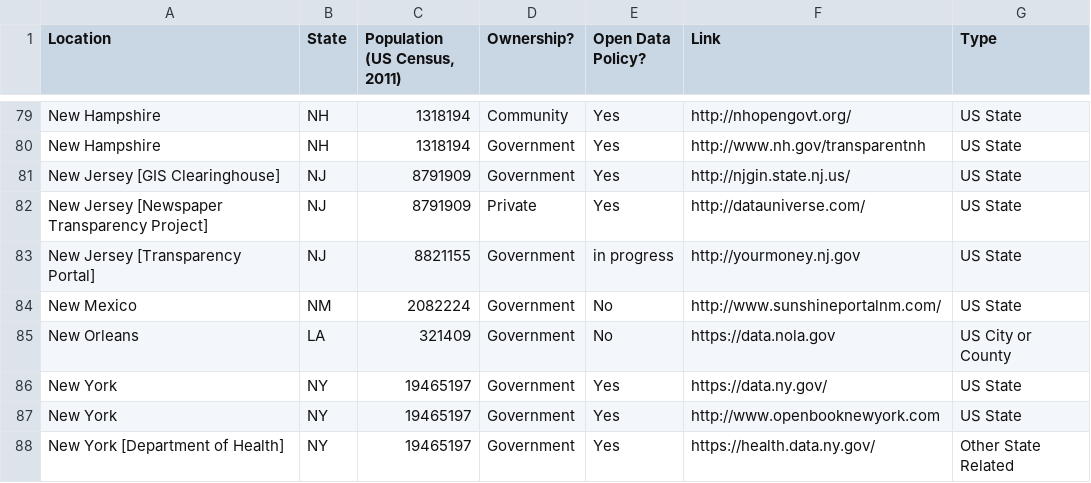
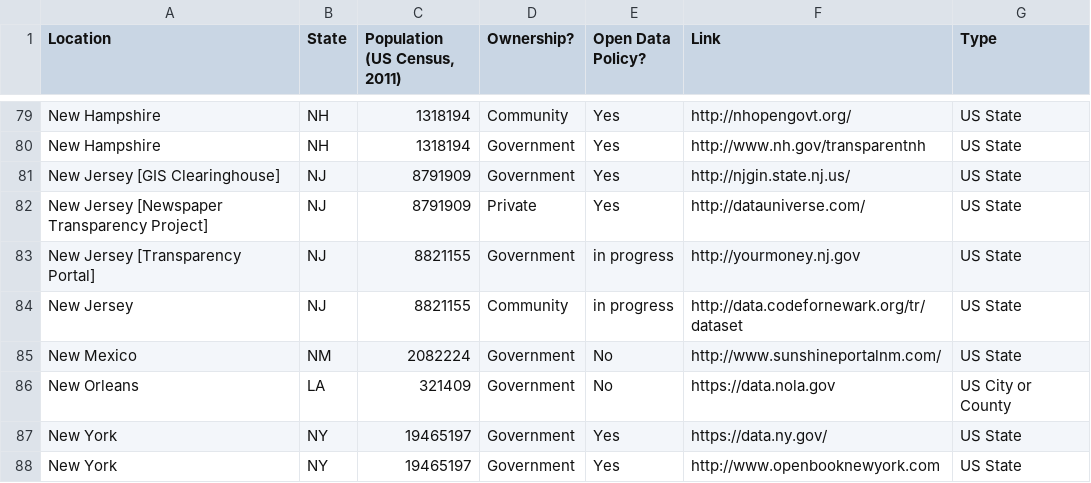
Before and after one commit to sunlightpolicy/opendata, a CSV file: USlocalopendataportals.csv, drawn as a sheet; only a part is shown, gaps mark what is left out; the shorter side is filled out with more unchanged rows.

Commit message:
Update USlocalopendataportals.csv
added community NJ site

```diff
--- a/USlocalopendataportals.csv
+++ b/USlocalopendataportals.csv
@@ -83,2 +83,3 @@ New Jersey [Newspaper Transparency Project],NJ,8791909,Private,Yes,http://dataun
 New Jersey [Transparency Portal],NJ,8821155,Government,in progress,http://yourmoney.nj.gov,US State
+New Jersey,NJ,8821155,Community,in progress,http://data.codefornewark.org/tr/dataset,US State
 New Mexico,NM,2082224,Government,No,http://www.sunshineportalnm.com/,US State
```
